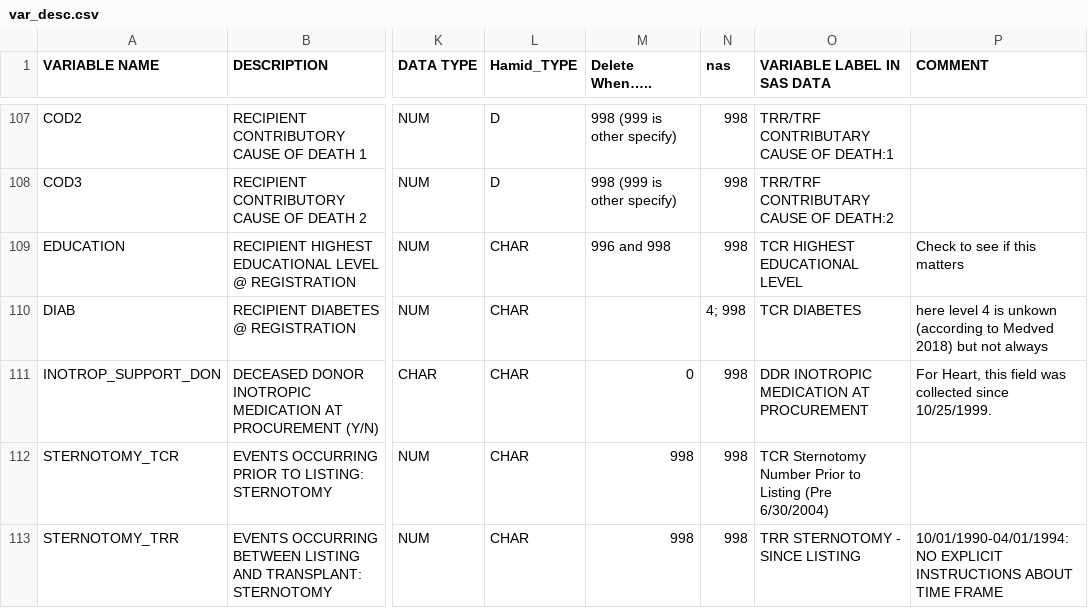
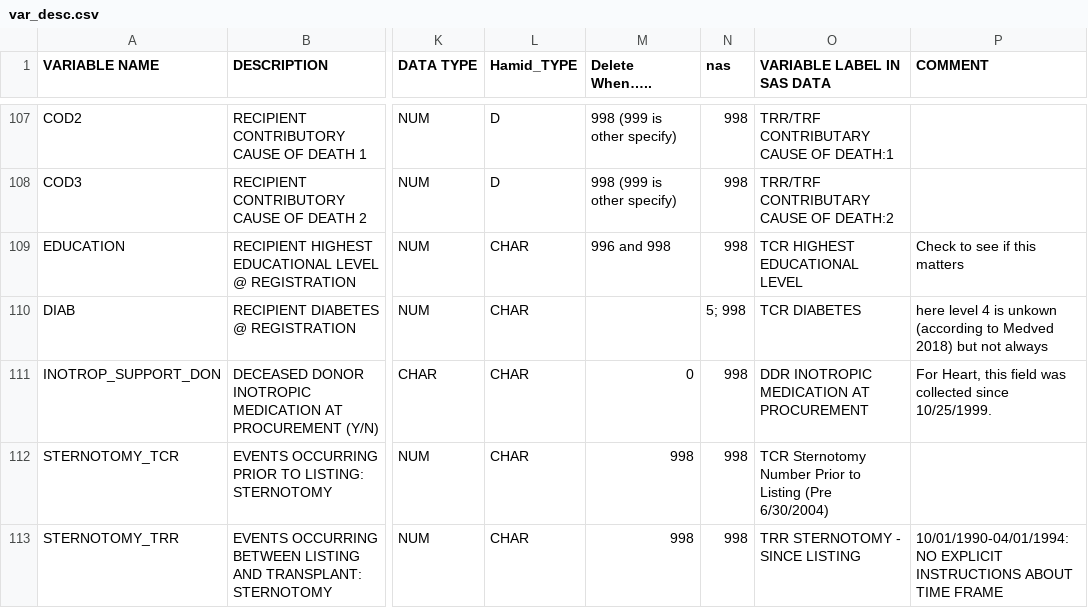
Before and after one commit to hamidahady/transplant, a CSV file: data/var_desc.csv, drawn as a sheet; only a part is shown, gaps mark what is left out; the diff names each change by its address in the sheet, - before the commit and + after, or states it on an @@ line.

```diff
--- a/data/var_desc.csv
+++ b/data/var_desc.csv
-N110 (nas): 4; 998
+N110 (nas): 5; 998
```
Also changed, not shown: 1 other file.
